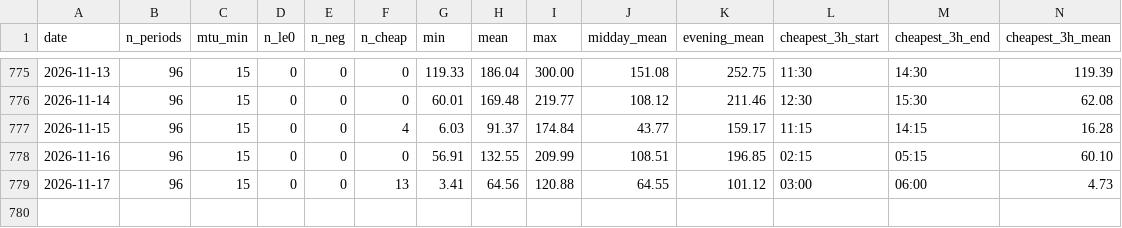
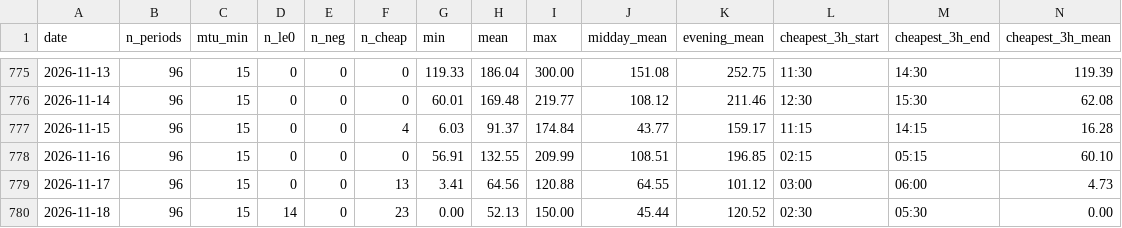
Before and after one commit to jvanders22/spain-negative-price-alert, a CSV file: data/history/daily.csv, drawn as a sheet; only a part is shown, gaps mark what is left out; rows hold the shown columns only; the diff names each change by its address in the sheet, - before the commit and + after, or states it on an @@ line.

```diff
--- a/data/history/daily.csv
+++ b/data/history/daily.csv
+row 780: 2026-11-18 | 96 | 15 | 14 | 0 | 23 | 0.00 | 52.13 | 150.00 | 45.44 | 120.52 | 02:30 | 05:30 | 0.00
```
Also changed, not shown: 17 other files.
